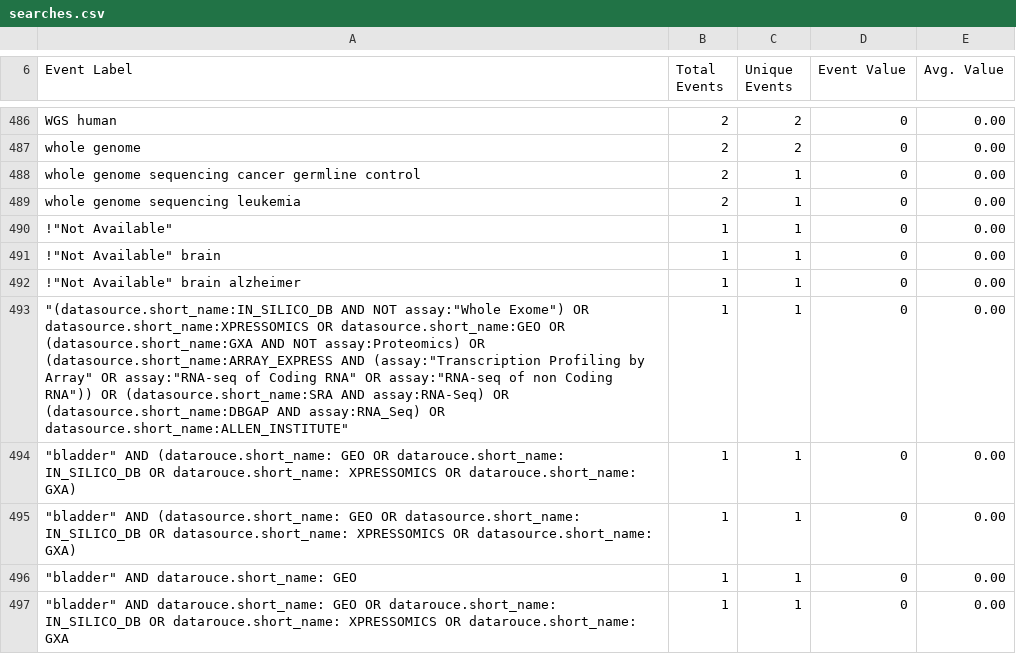
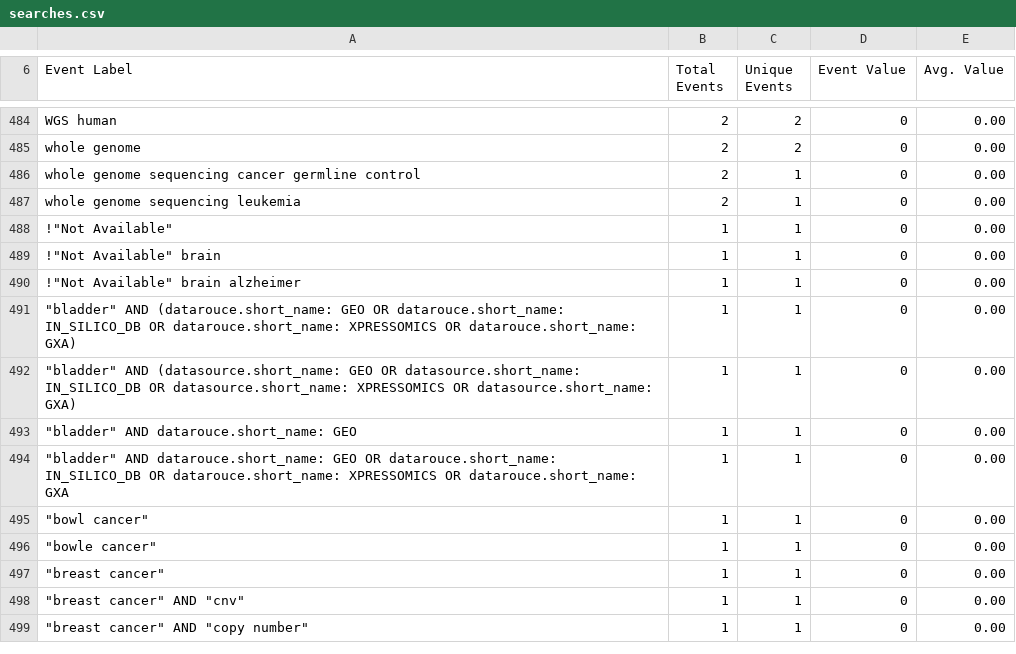
Before and after one commit to repositive/query-parser, a CSV file: searches.csv, drawn as a sheet; only a part is shown, gaps mark what is left out; the shorter side is filled out with more unchanged rows; the diff covers the shown part only.

```diff
--- a/searches.csv
+++ b/searches.csv
@@ -492,3 +490,2 @@ whole genome sequencing leukemia,2,1,0,0.00
 "!""Not Available"" brain alzheimer",1,1,0,0.00
-"""(datasource.short_name:IN_SILICO_DB AND NOT assay:""Whole Exome"") OR datasource.short_name:XPRESSOMICS OR datasource.short_name:GEO OR (datasource.short_name:GXA AND NOT assay:Proteomics) OR (datasource.short_name:ARRAY_EXPRESS AND (assay:""Transcription Profiling by Array"" OR assay:""RNA-seq of Coding RNA"" OR assay:""RNA-seq of non Coding RNA"")) OR (datasource.short_name:SRA AND assay:RNA-Seq) OR (datasource.short_name:DBGAP AND assay:RNA_Seq) OR datasource.short_name:ALLEN_INSTITUTE""",1,1,0,0.00
 """bladder"" AND (datarouce.short_name: GEO OR datarouce.short_name: IN_SILICO_DB OR datarouce.short_name: XPRESSOMICS OR datarouce.short_name: GXA)",1,1,0,0.00
```
Also changed, not shown: 12 removed rows elsewhere in this file, 41 other files.
